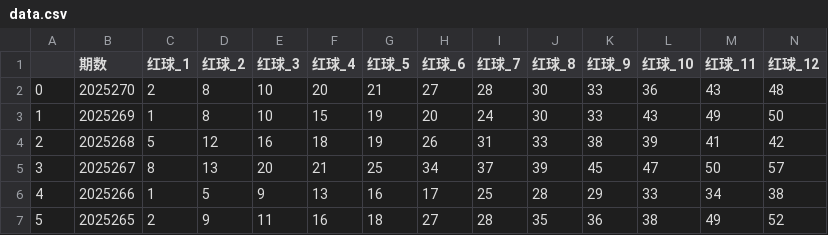
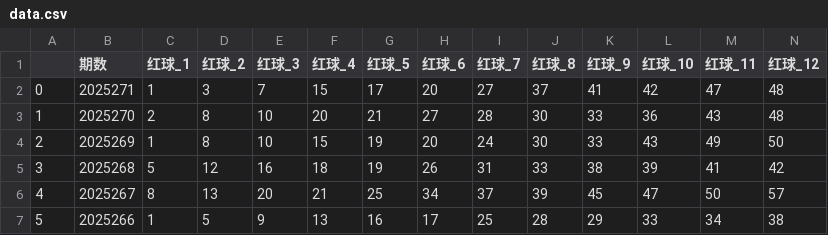
Before and after one commit to xznzz1/kl8-lottery-analyzer, a CSV file: data/kl8/data.csv, drawn as a sheet; only a part is shown; the shorter side is filled out with more unchanged rows; addresses are those after the commit; rows hold the shown columns only; the diff names each change by its address in the sheet, - before the commit and + after, or states it on an @@ line.

```diff
--- a/data/kl8/data.csv
+++ b/data/kl8/data.csv
+row 2: 0 | 2025271 | 1 | 3 | 7 | 15 | 17 | 20 | 27 | 37 | 41 | 42 | 47 | 48
@@ column A renumbered from row 3 down @@
```
Also changed, not shown: 18 other files.
